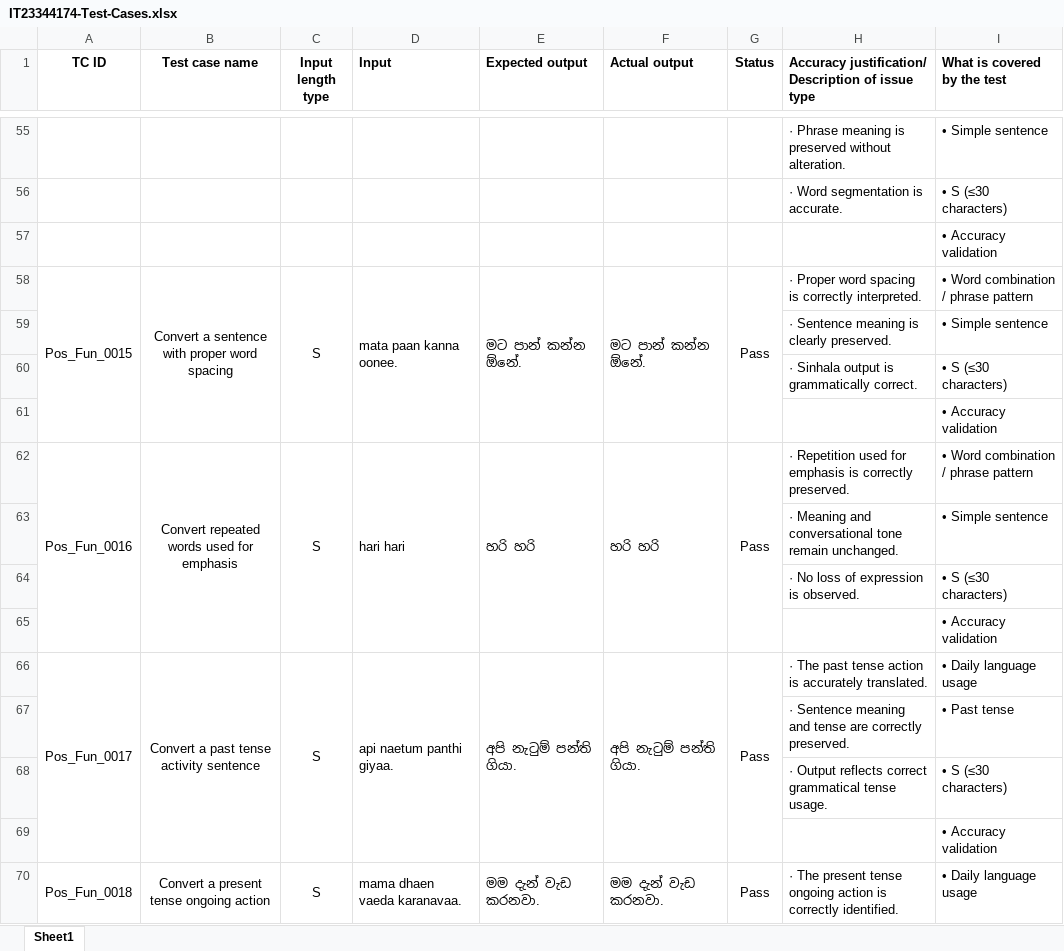
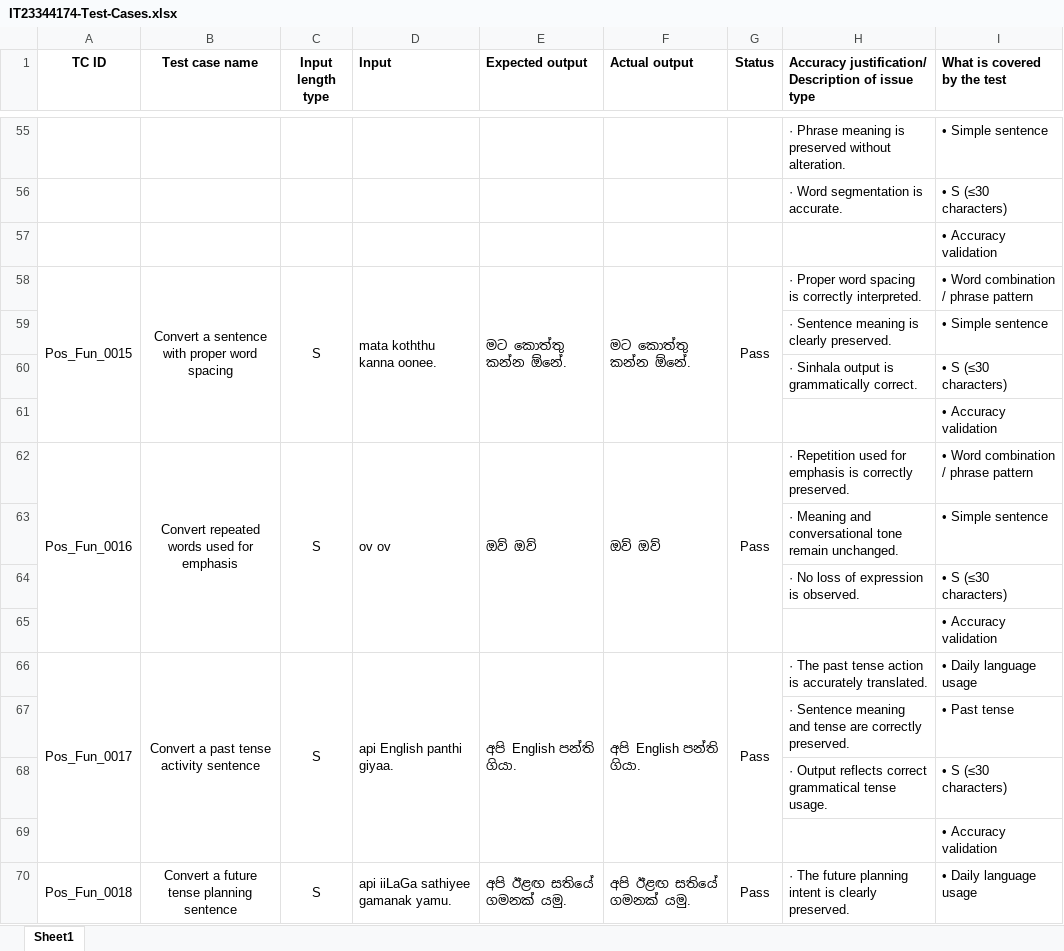
Before and after one commit to ThisulaLewhan/playwright-translator, an Excel workbook: IT23344174/test-cases/IT23344174-Test-Cases.xlsx, sheet Sheet1, drawn as a sheet; only a part is shown, gaps mark what is left out; values as stored, in another font and other column widths than the file's, no borders; the diff covers the shown part only; the diff names each change by its address in the sheet, - before the commit and + after, or states it on an @@ line.

Commit message:
Test case update

```diff
--- a/IT23344174/test-cases/IT23344174-Test-Cases.xlsx (sheet Sheet1)
+++ b/IT23344174/test-cases/IT23344174-Test-Cases.xlsx (sheet Sheet1)
-D58 (Input): mata paan kanna oonee.
+D58 (Input): mata koththu kanna oonee.
-E58 (Expected output): මට පාන් කන්න ඕනේ.
+E58 (Expected output): මට කොත්තු කන්න ඕනේ.
-F58 (Actual output): මට පාන් කන්න ඕනේ.
+F58 (Actual output): මට කොත්තු කන්න ඕනේ.
-D62 (Input): hari hari
+D62 (Input): ov ov
-E62 (Expected output): හරි හරි
+E62 (Expected output): ඔව් ඔව්
-F62 (Actual output): හරි හරි
+F62 (Actual output): ඔව් ඔව්
-D66 (Input): api naetum panthi giyaa.
+D66 (Input): api English panthi giyaa.
-E66 (Expected output): අපි නැටුම් පන්ති ගියා.
+E66 (Expected output): අපි English පන්ති ගියා.
-F66 (Actual output): අපි නැටුම් පන්ති ගියා.
+F66 (Actual output): අපි English පන්ති ගියා.
-A70:A73 merged
+A70:A73 merged
-B70 (Test case name): Convert a present tense ongoing action
+B70 (Test case name): Convert a future tense planning sentence
-B70:B73 merged
+B70:B73 merged
-C70:C73 merged
+C70:C73 merged
-D70 (Input): mama dhaen vaeda karanavaa.
+D70 (Input): api iiLaGa sathiyee gamanak yamu.
-D70:D73 merged
+D70:D73 merged
-E70 (Expected output): මම දැන් වැඩ කරනවා.
+E70 (Expected output): අපි ඊළඟ සතියේ ගමනක් යමු.
-E70:E73 merged
+E70:E73 merged
-F70 (Actual output): මම දැන් වැඩ කරනවා.
+F70 (Actual output): අපි ඊළඟ සතියේ ගමනක් යමු.
-F70:F73 merged
+F70:F73 merged
-G70:G73 merged
+G70:G73 merged
-H70: · The present tense ongoing action is correctly identified.
+H70: · The future planning intent is clearly preserved.
```
Also changed, not shown: 40 removed rows and 73 edited cells elsewhere in this sheet, 1 other file.
